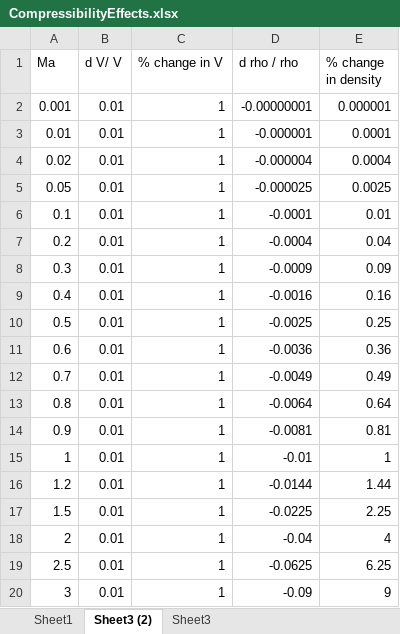
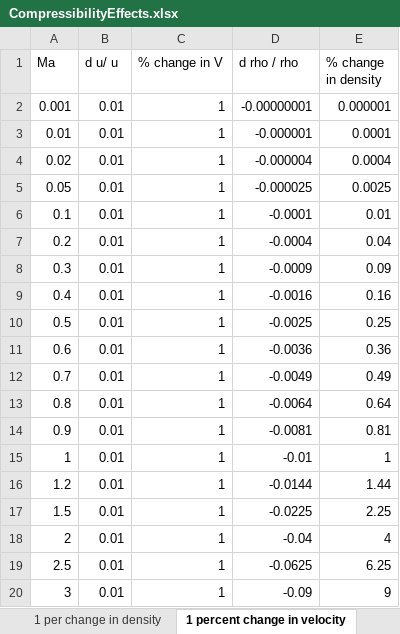
Before and after one commit to Shreshtha-Yaduka/Advanced-Gas-Dynamics, an Excel workbook: CompressibilityEffects.xlsx, sheet 1 percent change in velocity, drawn as a sheet; values as stored, in another font and other column widths than the file's, no borders; charts and pictures not drawn; the diff names each change by its address in the sheet, - before the commit and + after, or states it on an @@ line.

Commit message:
Added new Excel files for isentropic relations, normal shock calculations, and quasi-1D flow analysis. Updated the CompressibilityEffects.xlsx file with additional data and corrections.

```diff
--- a/CompressibilityEffects.xlsx (sheet 1 percent change in velocity)
+++ b/CompressibilityEffects.xlsx (sheet 1 percent change in velocity)
-sheet tab: Sheet1
+sheet tab: 1 per change in density
-sheet tab: Sheet3 (2)
+sheet tab: 1 percent change in velocity
-B1: d V/ V
+B1: d u/ u
```
Also changed, not shown: other sheet tabs, charts or pictures, 3 other files.
